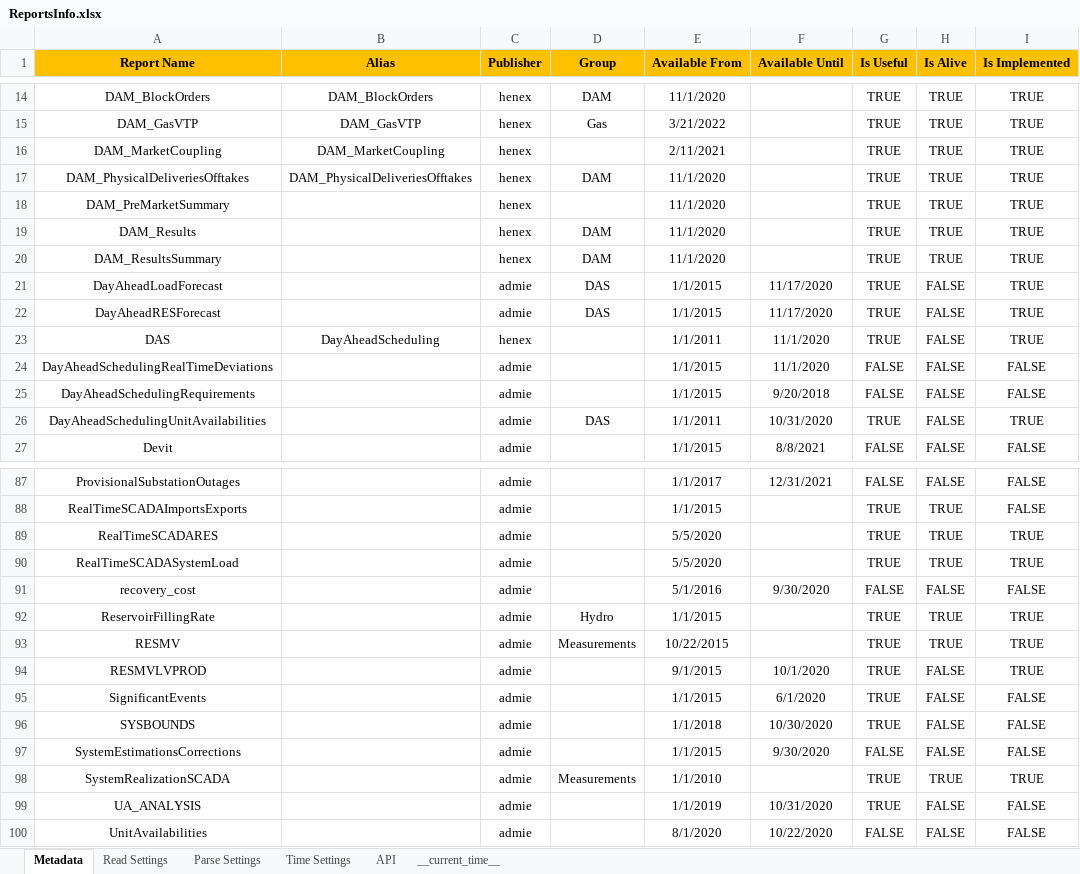
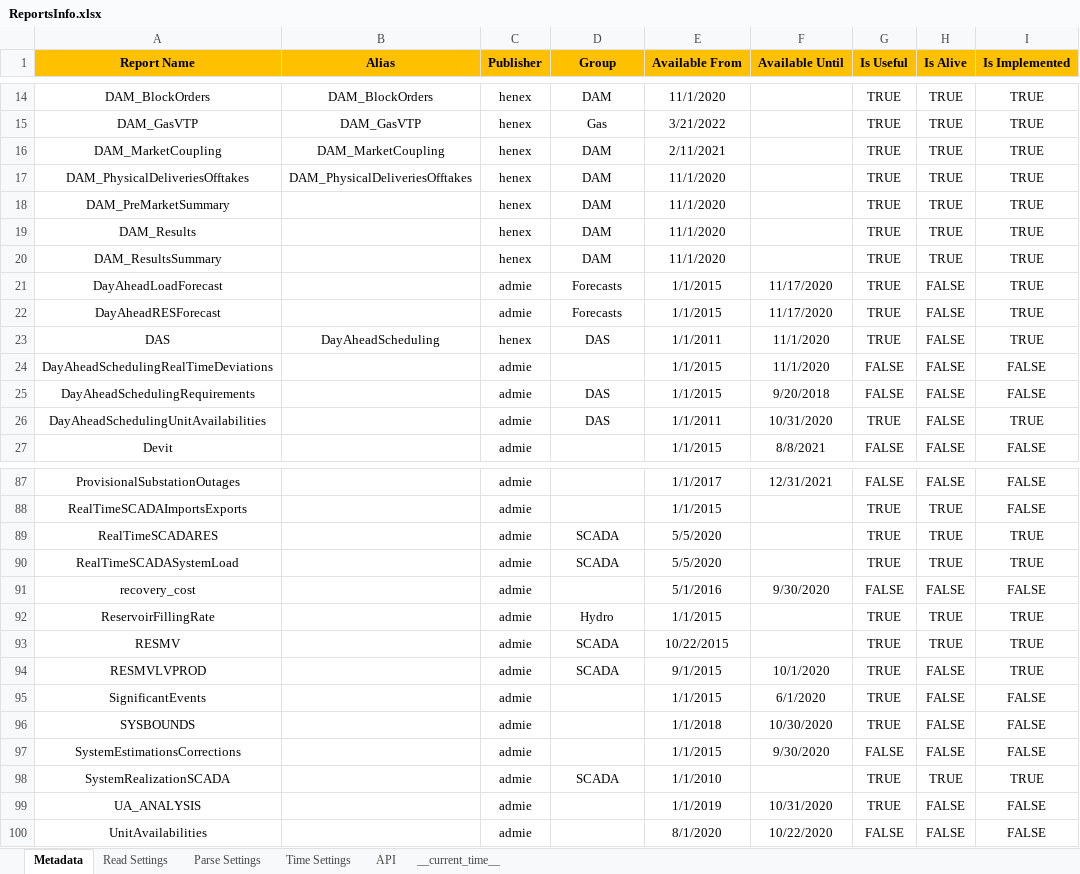
Before and after one commit to ThanosGkou/exso, an Excel workbook: src/exso/Files/ReportsInfo.xlsx, sheet Metadata, drawn as a sheet; only a part is shown, gaps mark what is left out; values as stored, in another font and other column widths than the file's, no borders; conditional formats not drawn; the diff covers the shown part only; the diff names each change by its address in the sheet, - before the commit and + after, or states it on an @@ line.

Commit message:
Tidied up the groups column. Now: ISPResults, ISPForecasts, ISPRequirements, Forecasts, SCADA, Hydro, DAM, Gas, UnitAvailabilities, Balancing, DAS, Transmission, IntradayMarket, DemandSupplyBids

```diff
--- a/src/exso/Files/ReportsInfo.xlsx (sheet Metadata)
+++ b/src/exso/Files/ReportsInfo.xlsx (sheet Metadata)
-D16 (Group): (empty)
+D16 (Group): DAM
-D18 (Group): (empty)
+D18 (Group): DAM
-D21:D22 (Group): DAS
+D21:D22 (Group): Forecasts
-D23 (Group): (empty)
+D23 (Group): DAS
-D25 (Group): (empty)
+D25 (Group): DAS
-D89:D90 (Group): (empty)
+D89:D90 (Group): SCADA
-D93 (Group): Measurements
+D93 (Group): SCADA
-D94 (Group): (empty)
+D94 (Group): SCADA
-D98 (Group): Measurements
+D98 (Group): SCADA
```
Also changed, not shown: 42 edited cells elsewhere in this sheet, sheet __current_time__.
